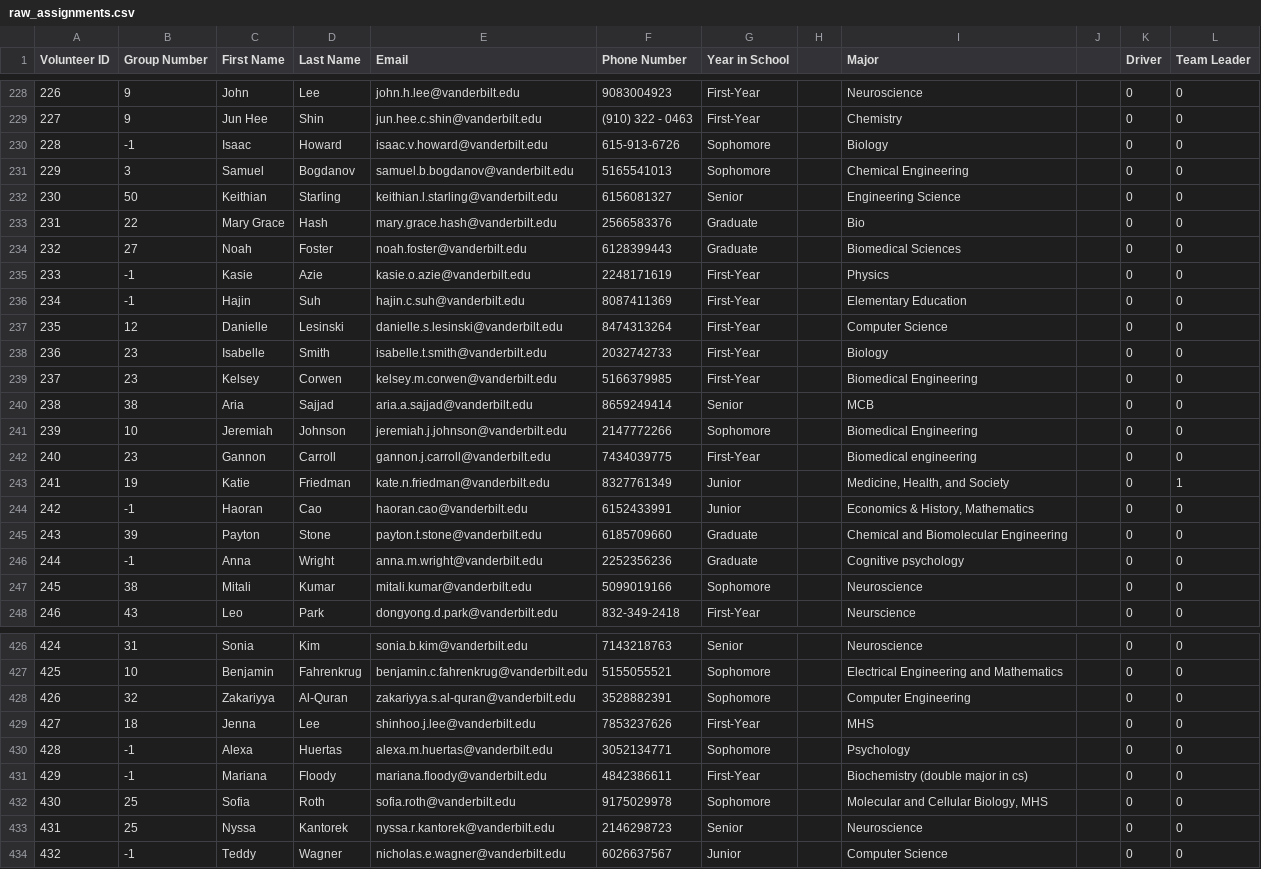
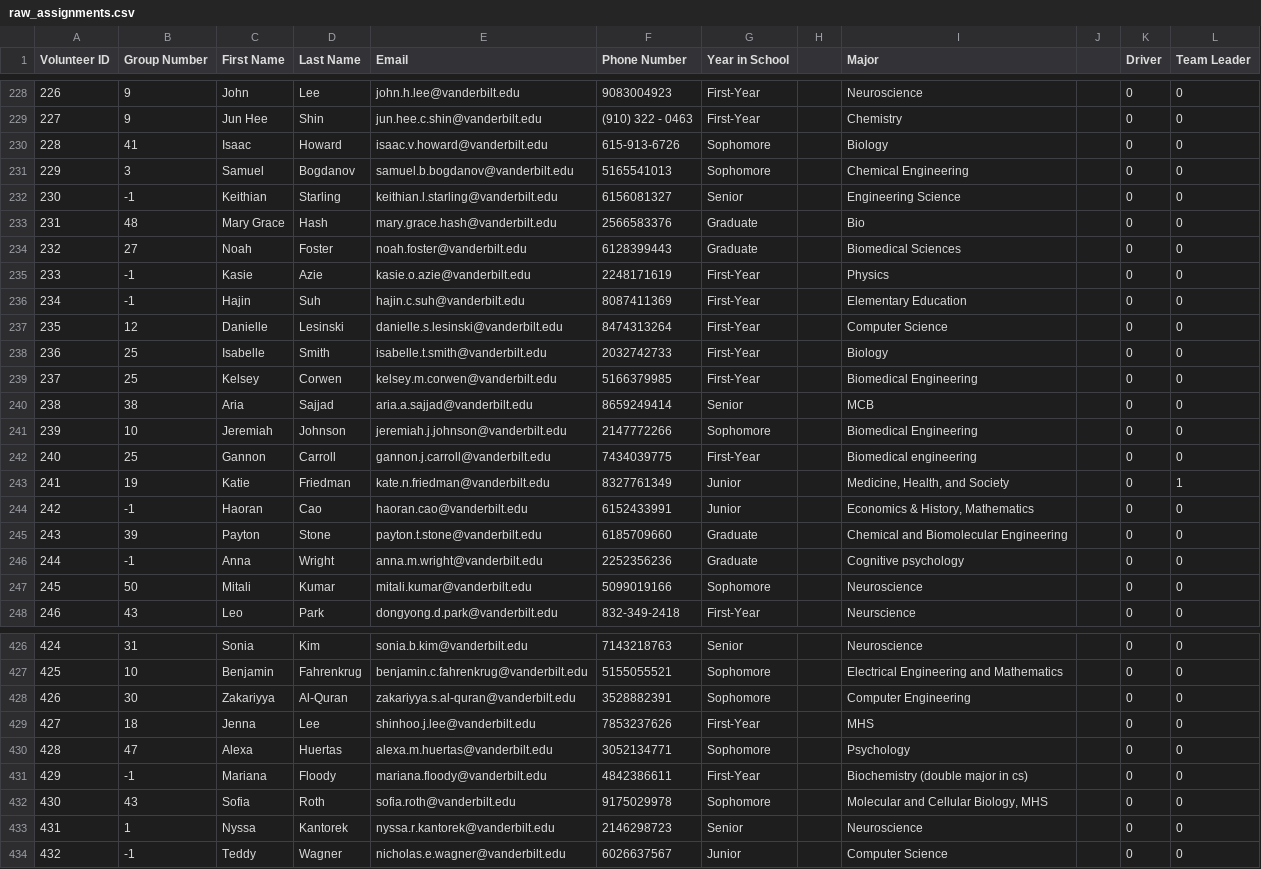
Before and after one commit to Vanderbilt-Student-Volunteers-Science/New_VSVS_Scheduler, a CSV file: results/raw_assignments.csv, drawn as a sheet; only a part is shown, gaps mark what is left out; the diff covers the shown part only; the diff names each change by its address in the sheet, - before the commit and + after, or states it on an @@ line.

```diff
--- a/results/raw_assignments.csv
+++ b/results/raw_assignments.csv
-B230 (Group Number): -1
+B230 (Group Number): 41
-B232 (Group Number): 50
+B232 (Group Number): -1
-B233 (Group Number): 22
+B233 (Group Number): 48
-B238:B239 (Group Number): 23
+B238:B239 (Group Number): 25
-B242 (Group Number): 23
+B242 (Group Number): 25
-B247 (Group Number): 38
+B247 (Group Number): 50
-B428 (Group Number): 32
+B428 (Group Number): 30
-B430 (Group Number): -1
+B430 (Group Number): 47
-B432 (Group Number): 25
+B432 (Group Number): 43
-B433 (Group Number): 25
+B433 (Group Number): 1
```
Also changed, not shown: 55 edited cells elsewhere in this file, data/classrooms.csv.
